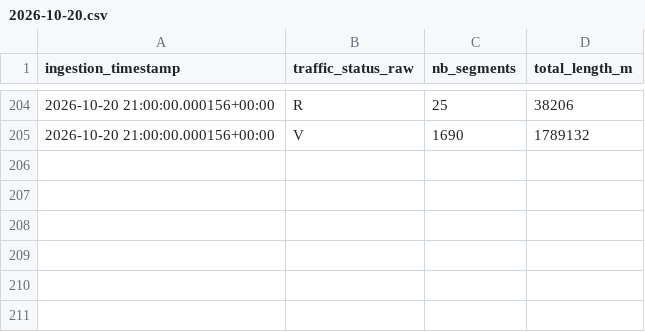
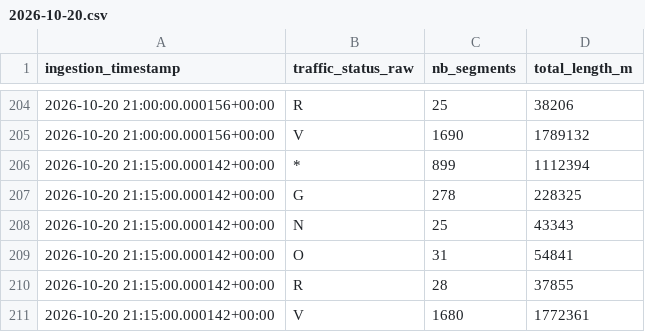
Before and after one commit to quen9669/Lyonflow-data, a CSV file: data/bronze/traffic/2026-10-20.csv, drawn as a sheet; only a part is shown, gaps mark what is left out.

```diff
--- a/data/bronze/traffic/2026-10-20.csv
+++ b/data/bronze/traffic/2026-10-20.csv
@@ -205 +205,7 @@ ingestion_timestamp,traffic_status_raw,nb_segments,total_length_m
 2026-10-20 21:00:00.000156+00:00,V,1690,1789132
+2026-10-20 21:15:00.000142+00:00,*,899,1112394
+2026-10-20 21:15:00.000142+00:00,G,278,228325
+2026-10-20 21:15:00.000142+00:00,N,25,43343
+2026-10-20 21:15:00.000142+00:00,O,31,54841
+2026-10-20 21:15:00.000142+00:00,R,28,37855
+2026-10-20 21:15:00.000142+00:00,V,1680,1772361
```
Also changed, not shown: data/bronze/park_and_ride/2026-10-20.csv, data/bronze/parking/2026-10-20.csv, 5 other files.
